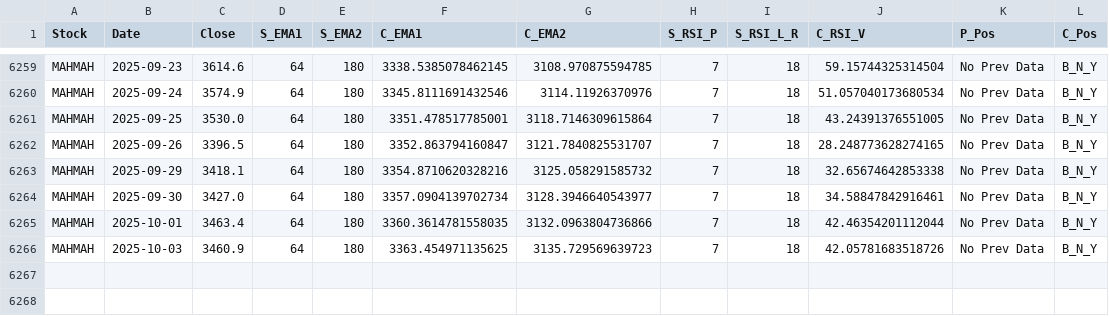
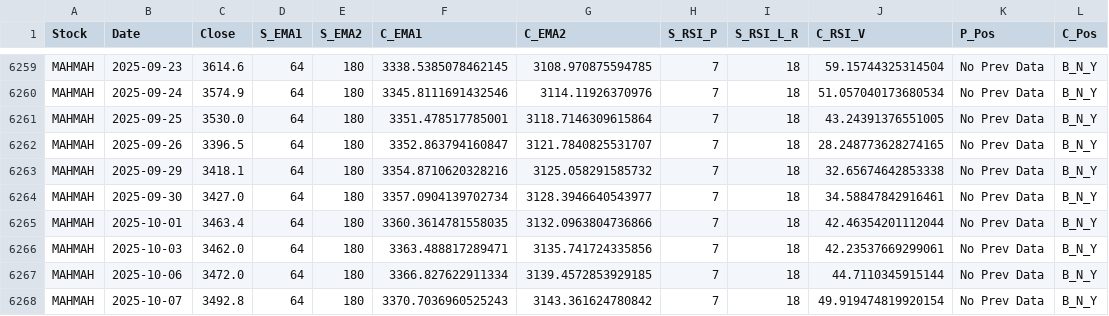
Before and after one commit to sayanck77/ICICI_Direct_Analysis, a CSV file: TECHNICAL ANALYSIS DUMP/MAHMAH.csv, drawn as a sheet; only a part is shown, gaps mark what is left out.

```diff
--- a/TECHNICAL ANALYSIS DUMP/MAHMAH.csv
+++ b/TECHNICAL ANALYSIS DUMP/MAHMAH.csv
@@ -6265,2 +6265,4 @@ MAHMAH,2025-09-30,3427.0,64,180,3357.0904139702734,3128.3946640543977,7,18,34.58
 MAHMAH,2025-10-01,3463.4,64,180,3360.3614781558035,3132.0963804736866,7,18,42.46354201112044,No Prev Data,B_N_Y
-MAHMAH,2025-10-03,3460.9,64,180,3363.454971135625,3135.729569639723,7,18,42.05781683518726,No Prev Data,B_N_Y
+MAHMAH,2025-10-03,3462.0,64,180,3363.488817289471,3135.741724335856,7,18,42.23537669299061,No Prev Data,B_N_Y
+MAHMAH,2025-10-06,3472.0,64,180,3366.827622911334,3139.4572853929185,7,18,44.7110345915144,No Prev Data,B_N_Y
+MAHMAH,2025-10-07,3492.8,64,180,3370.7036960525243,3143.361624780842,7,18,49.919474819920154,No Prev Data,B_N_Y
```
Also changed, not shown: TECHNICAL ANALYSIS DUMP/ICIEXB.csv, TECHNICAL ANALYSIS DUMP/ICIGOL.csv, 39 other files.
